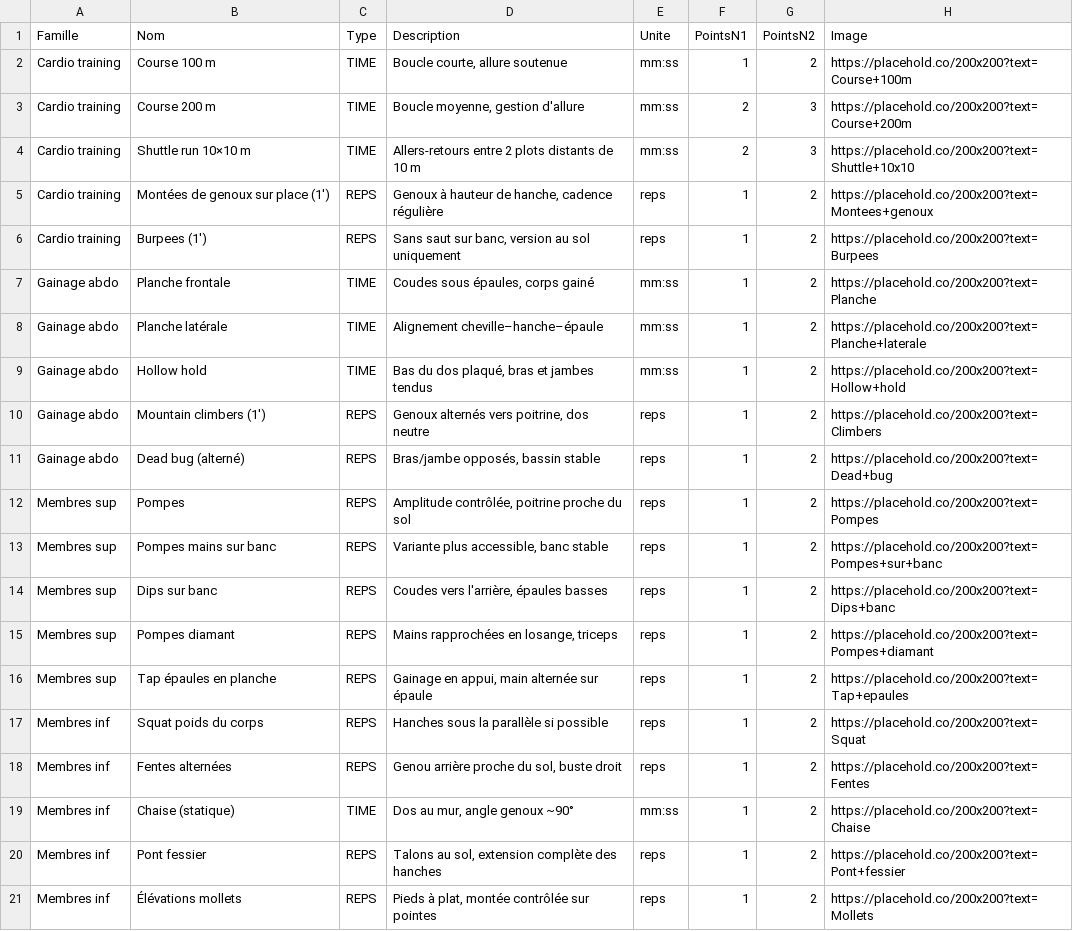
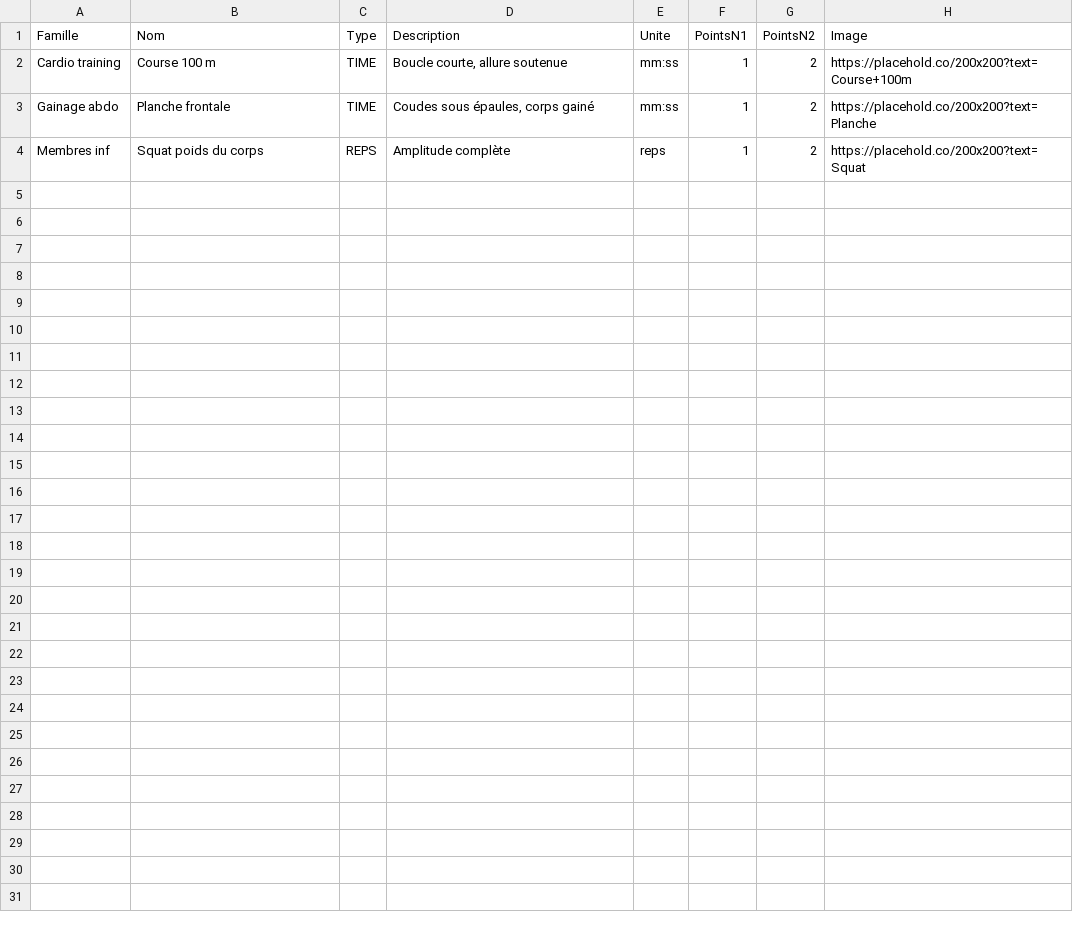
Before and after one commit to EPS-BARLETTA/vauban-ri-2025, a CSV file: catalogue-modele.csv, drawn as a sheet.

```diff
--- a/catalogue-modele.csv
+++ b/catalogue-modele.csv
@@ -2,20 +2,3 @@ Famille;Nom;Type;Description;Unite;PointsN1;PointsN2;Image
 Cardio training;Course 100 m;TIME;Boucle courte, allure soutenue;mm:ss;1;2;https://placehold.co/200x200?text=Course+100m
-Cardio training;Course 200 m;TIME;Boucle moyenne, gestion d'allure;mm:ss;2;3;https://placehold.co/200x200?text=Course+200m
-Cardio training;Shuttle run 10×10 m;TIME;Allers-retours entre 2 plots distants de 10 m;mm:ss;2;3;https://placehold.co/200x200?text=Shuttle+10x10
-Cardio training;Montées de genoux sur place (1');REPS;Genoux à hauteur de hanche, cadence régulière;reps;1;2;https://placehold.co/200x200?text=Montees+genoux
-Cardio training;Burpees (1');REPS;Sans saut sur banc, version au sol uniquement;reps;1;2;https://placehold.co/200x200?text=Burpees
 Gainage abdo;Planche frontale;TIME;Coudes sous épaules, corps gainé;mm:ss;1;2;https://placehold.co/200x200?text=Planche
-Gainage abdo;Planche latérale;TIME;Alignement cheville–hanche–épaule;mm:ss;1;2;https://placehold.co/200x200?text=Planche+laterale
-Gainage abdo;Hollow hold;TIME;Bas du dos plaqué, bras et jambes tendus;mm:ss;1;2;https://placehold.co/200x200?text=Hollow+hold
-Gainage abdo;Mountain climbers (1');REPS;Genoux alternés vers poitrine, dos neutre;reps;1;2;https://placehold.co/200x200?text=Climbers
-Gainage abdo;Dead bug (alterné);REPS;Bras/jambe opposés, bassin stable;reps;1;2;https://placehold.co/200x200?text=Dead+bug
-Membres sup;Pompes;REPS;Amplitude contrôlée, poitrine proche du sol;reps;1;2;https://placehold.co/200x200?text=Pompes
-Membres sup;Pompes mains sur banc;REPS;Variante plus accessible, banc stable;reps;1;2;https://placehold.co/200x200?text=Pompes+sur+banc
-Membres sup;Dips sur banc;REPS;Coudes vers l'arrière, épaules basses;reps;1;2;https://placehold.co/200x200?text=Dips+banc
-Membres sup;Pompes diamant;REPS;Mains rapprochées en losange, triceps;reps;1;2;https://placehold.co/200x200?text=Pompes+diamant
-Membres sup;Tap épaules en planche;REPS;Gainage en appui, main alternée sur épaule;reps;1;2;https://placehold.co/200x200?text=Tap+epaules
-Membres inf;Squat poids du corps;REPS;Hanches sous la parallèle si possible;reps;1;2;https://placehold.co/200x200?text=Squat
-Membres inf;Fentes alternées;REPS;Genou arrière proche du sol, buste droit;reps;1;2;https://placehold.co/200x200?text=Fentes
-Membres inf;Chaise (statique);TIME;Dos au mur, angle genoux ~90°;mm:ss;1;2;https://placehold.co/200x200?text=Chaise
-Membres inf;Pont fessier;REPS;Talons au sol, extension complète des hanches;reps;1;2;https://placehold.co/200x200?text=Pont+fessier
-Membres inf;Élévations mollets;REPS;Pieds à plat, montée contrôlée sur pointes;reps;1;2;https://placehold.co/200x200?text=Mollets
+Membres inf;Squat poids du corps;REPS;Amplitude complète;reps;1;2;https://placehold.co/200x200?text=Squat
```
Also changed, not shown: 1 other file.
